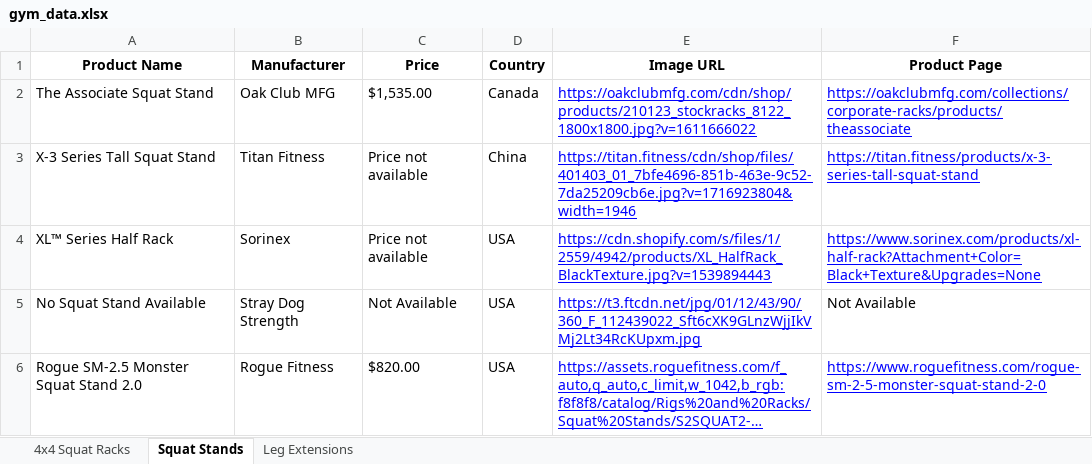
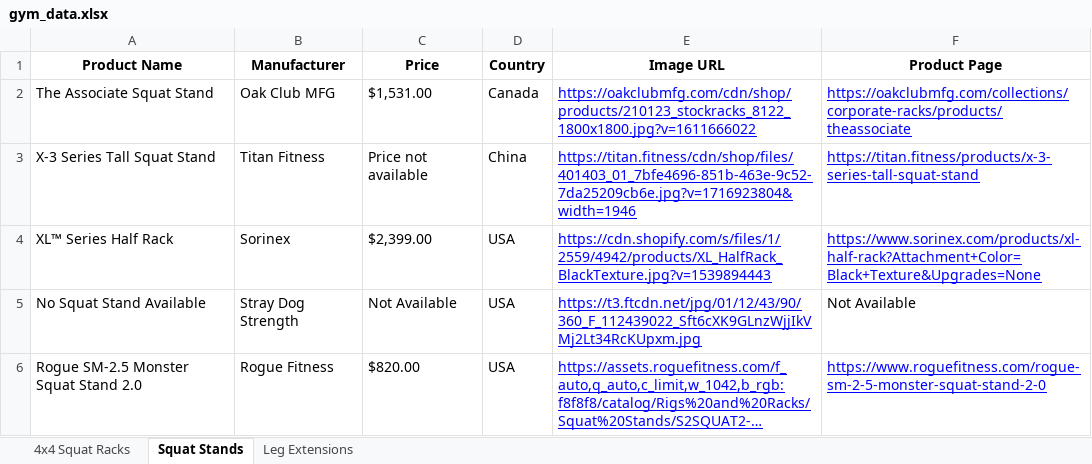
Before and after one commit to eyegiazaryan/gym-equipment-tracker, an Excel workbook: gym_data.xlsx, sheet Squat Stands, drawn as a sheet; long unchanged cells end in …; values as stored, in another font and other column widths than the file's, no borders; the diff names each change by its address in the sheet, - before the commit and + after, or states it on an @@ line.

```diff
--- a/gym_data.xlsx (sheet Squat Stands)
+++ b/gym_data.xlsx (sheet Squat Stands)
-C2 (Price): $1,535.00
+C2 (Price): $1,531.00
-C4 (Price): Price not available
+C4 (Price): $2,399.00
```
Also changed, not shown: sheet 4x4 Squat Racks, 1 other file.
